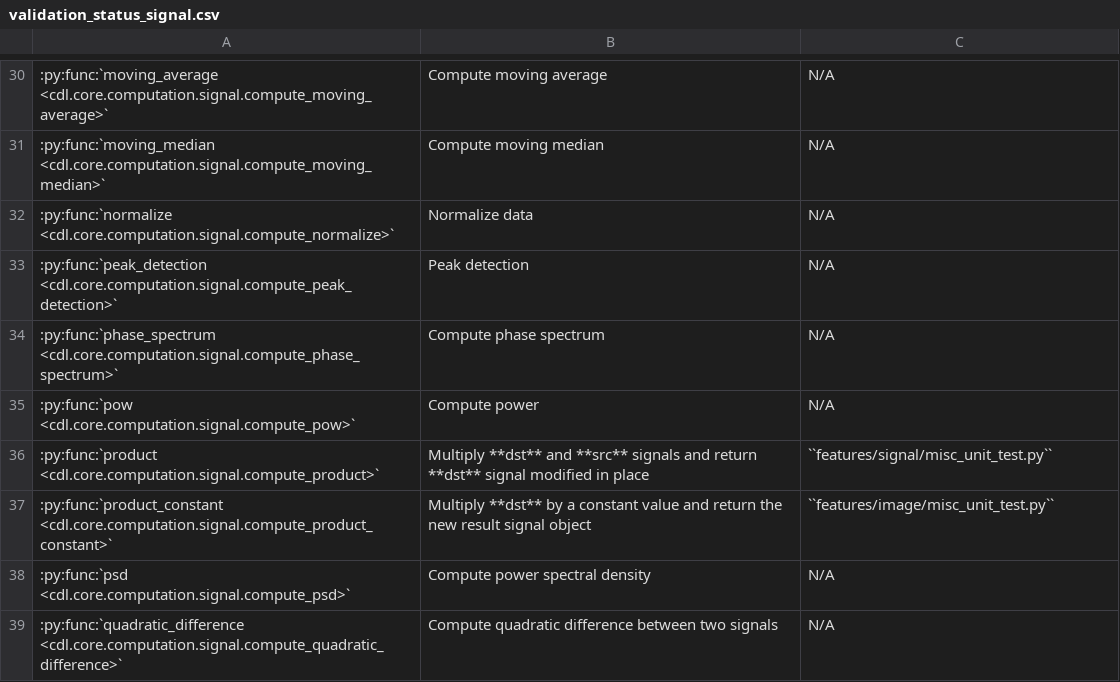
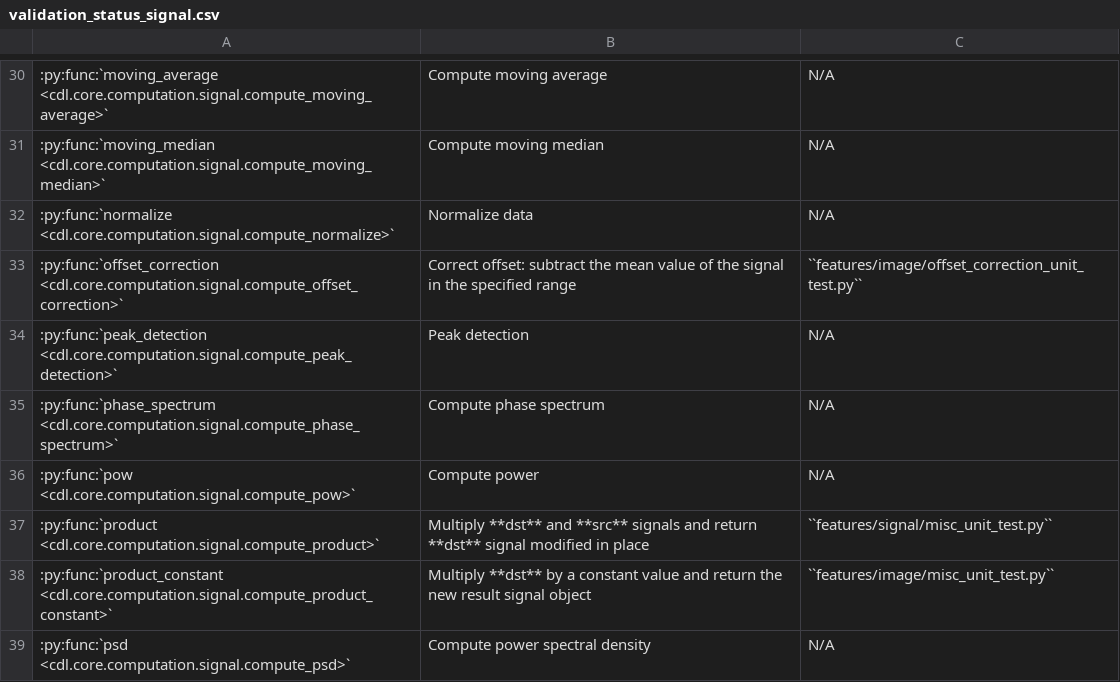
Before and after one commit to DataLab-Platform/DataLab, a CSV file: doc/validation_status_signal.csv, drawn as a sheet; only a part is shown, gaps mark what is left out; the shorter side is filled out with more unchanged rows; the diff names each change by its address in the sheet, - before the commit and + after, or states it on an @@ line.

```diff
--- a/doc/validation_status_signal.csv
+++ b/doc/validation_status_signal.csv
+row 33: :py:func:`offset_correction <cdl.core.computation.signal.compute_offset_correction>` | Correct offset: subtract the mean value of the signal in the specified range | ``features/image/offset_correction_unit_test.py``
```
Also changed, not shown: doc/validation_status_image.csv, 30 other files.
